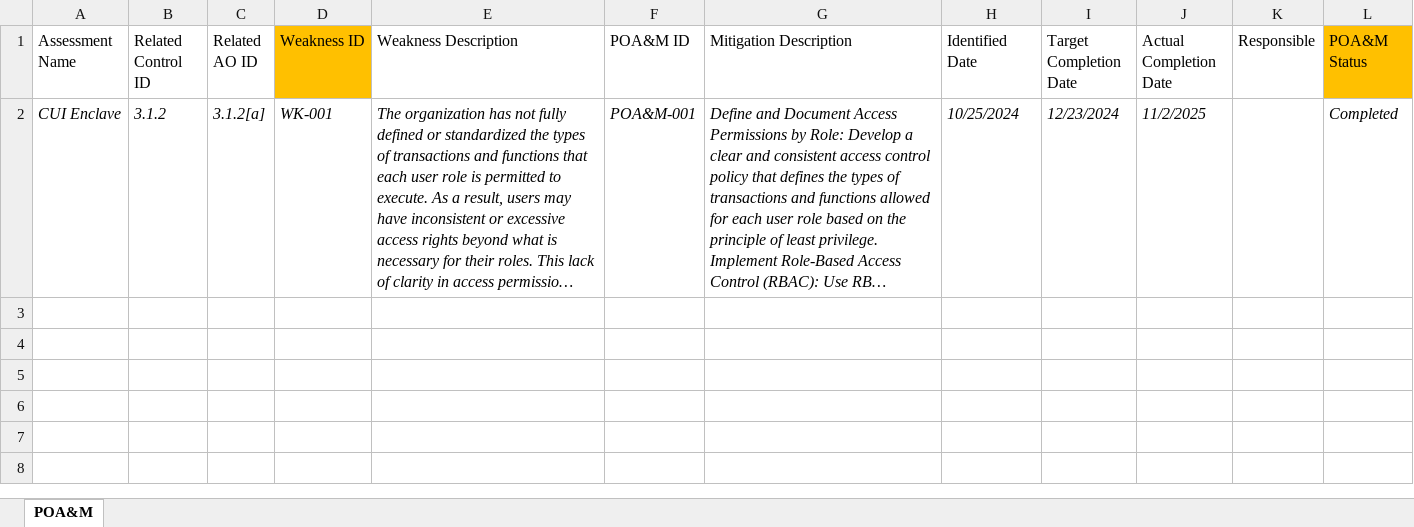
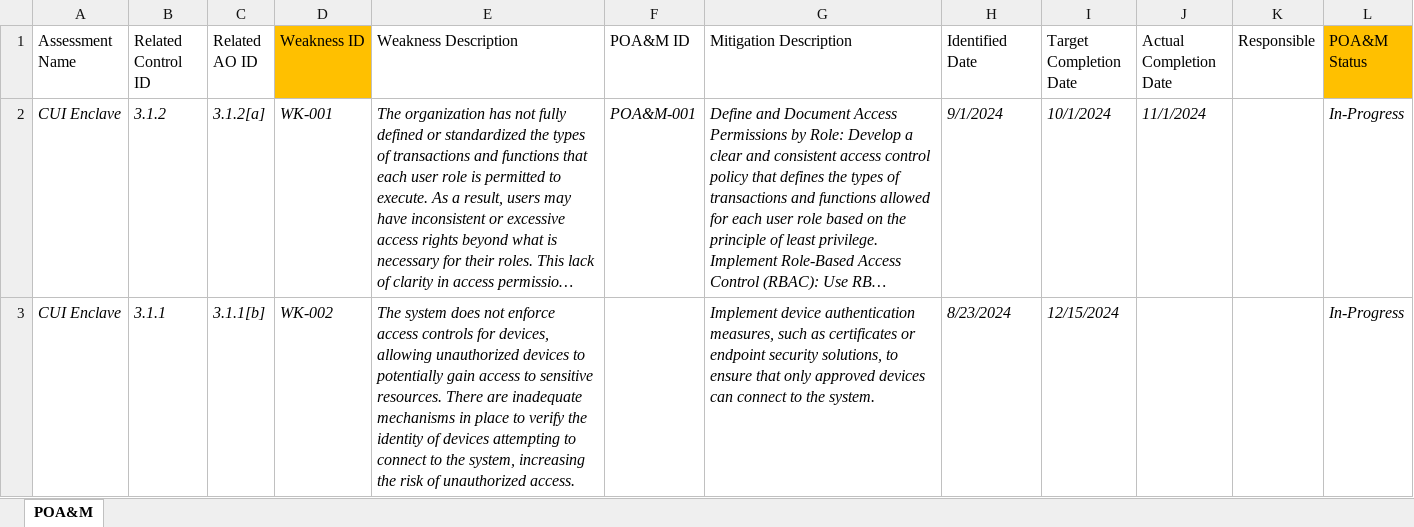
Before and after one commit to SecurityBagel/CMMC-Bagel, an Excel workbook: POA&M Template.xlsx, sheet POA&M, drawn as a sheet; long unchanged cells end in …; values as stored, in another font and other column widths than the file's, no borders; table styles not drawn; the diff names each change by its address in the sheet, - before the commit and + after, or states it on an @@ line.

```diff
--- a/POA&M Template.xlsx (sheet POA&M)
+++ b/POA&M Template.xlsx (sheet POA&M)
-H2 (Identified Date): 10/25/2024
+H2 (Identified Date): 9/1/2024
-I2 (Target Completion Date): 12/23/2024
+I2 (Target Completion Date): 10/1/2024
-J2 (Actual Completion Date): 11/2/2025
+J2 (Actual Completion Date): 11/1/2024
-L2 (POA&M Status): Completed
+L2 (POA&M Status): In-Progress
+row 3: CUI Enclave | 3.1.1 | 3.1.1[b] | WK-002 | The system does not enforce access controls for devices, allowing unauthorized devices to potentially gain access to sensitive resources. There are inadequate mechanisms in place to verify the identity of devices attempting to connect to the system, increasing the risk of unauthorized access. |  | Implement device authentication measures, such as certificates or endpoint security solutions, to ensure that only approved devices can connect to the system. | 8/23/2024 | 12/15/2024 |  |  | In-Progress
```
Also changed, not shown: Assessment Template.xlsx, 1 other file.
